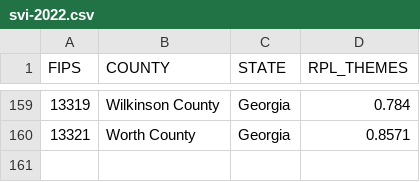
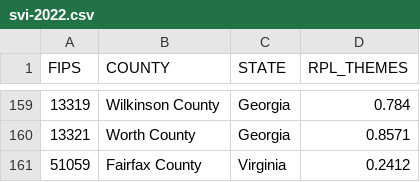
Before and after one commit to jaydonsun24/hackgt, a CSV file: data/svi-2022.csv, drawn as a sheet; only a part is shown, gaps mark what is left out; the diff names each change by its address in the sheet, - before the commit and + after, or states it on an @@ line.

```diff
--- a/data/svi-2022.csv
+++ b/data/svi-2022.csv
+row 161: 51059 | Fairfax County | Virginia | 0.2412
```
Also changed, not shown: 3 other files.
